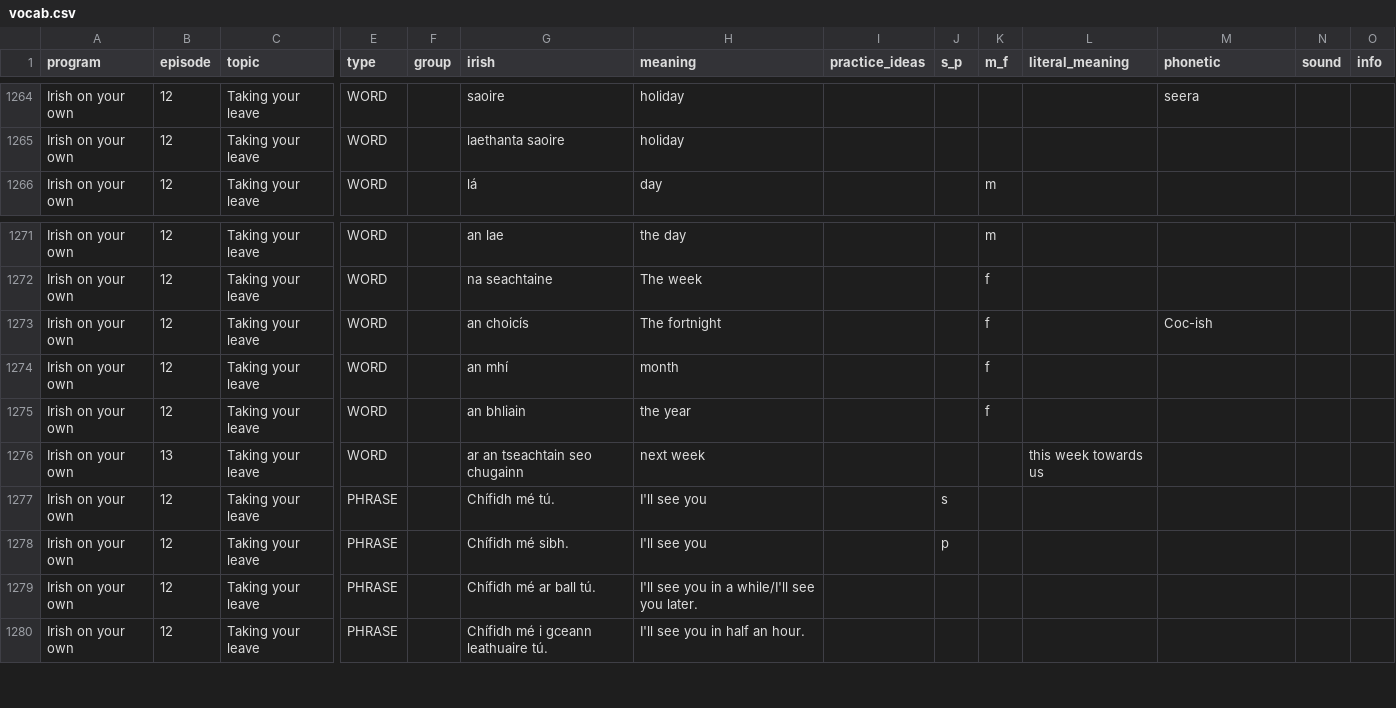
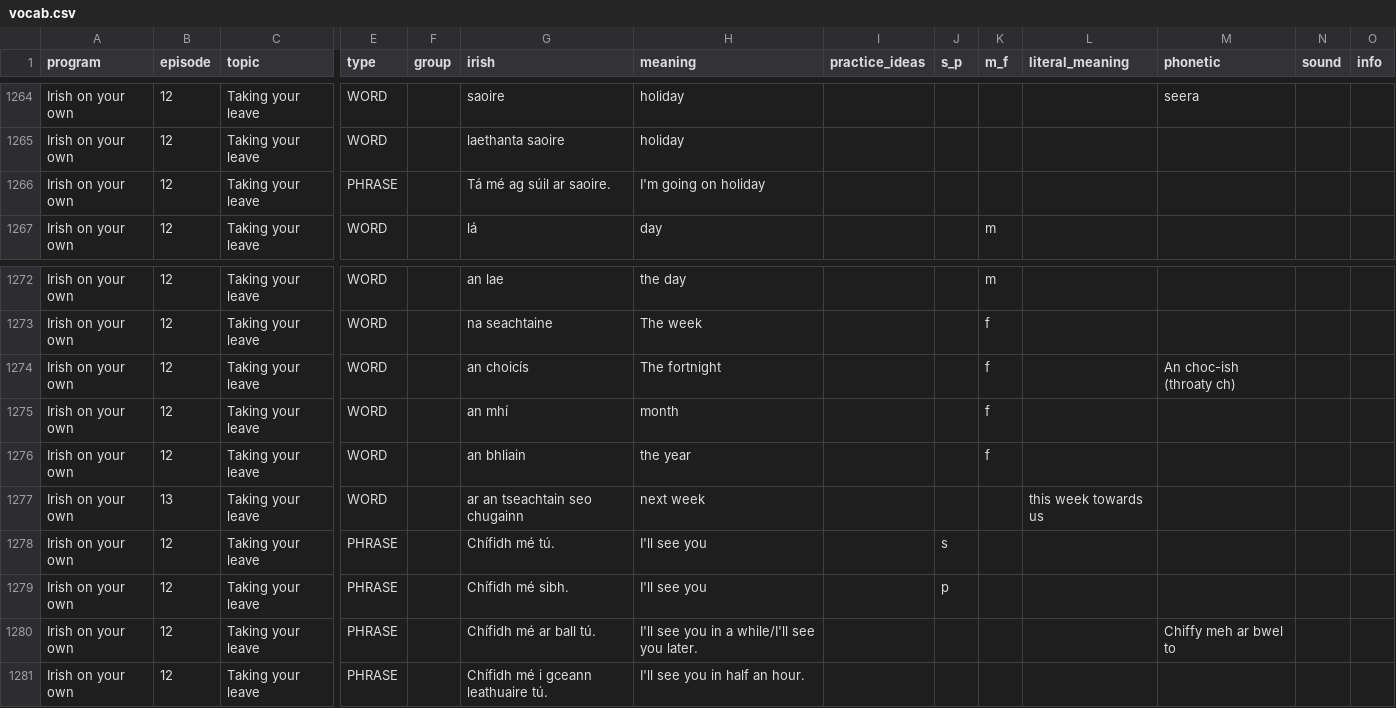
Before and after one commit to michaelw730/irish, a CSV file: vocab.csv, drawn as a sheet; only a part is shown, gaps mark what is left out; addresses are those after the commit; rows hold the shown columns only; the diff names each change by its address in the sheet, - before the commit and + after, or states it on an @@ line.

```diff
--- a/vocab.csv
+++ b/vocab.csv
+row 1266: Irish on your own | 12 | Taking your leave | PHRASE |  | Tá mé ag súil ar saoire. | I'm going on holiday
-M1274 (phonetic): Coc-ish
+M1274 (phonetic): An choc-ish (throaty ch)
-M1280 (phonetic): (empty)
+M1280 (phonetic): Chiffy meh ar bwel to
```
Also changed, not shown: vocab_conv.csv, 1 other file.
